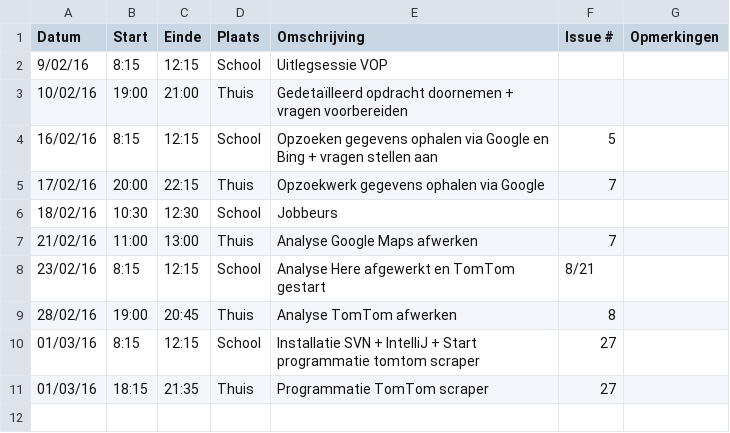
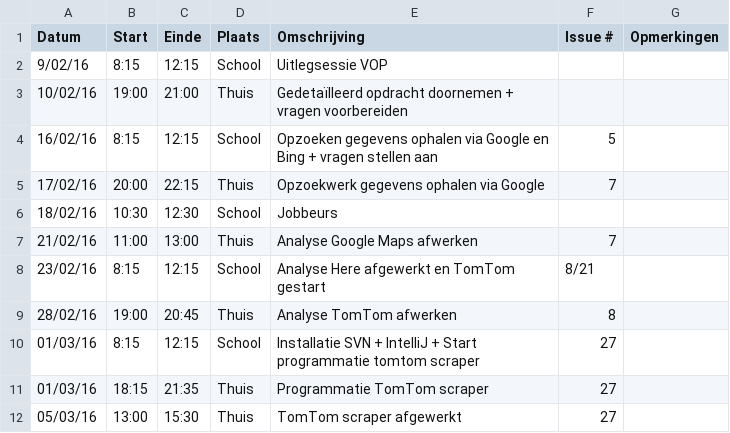
Before and after one commit to ghentlivinglab/Traffic-Travel-Time-Analyzer-3, a CSV file: Jeroen-StofferisLogboek.csv, drawn as a sheet; the diff names each change by its address in the sheet, - before the commit and + after, or states it on an @@ line.

Commit message:
Update Jeroen-StofferisLogboek.csv

```diff
--- a/Jeroen-StofferisLogboek.csv
+++ b/Jeroen-StofferisLogboek.csv
+row 12: 05/03/16 | 13:00 | 15:30 | Thuis | TomTom scraper afgewerkt | 27
```
